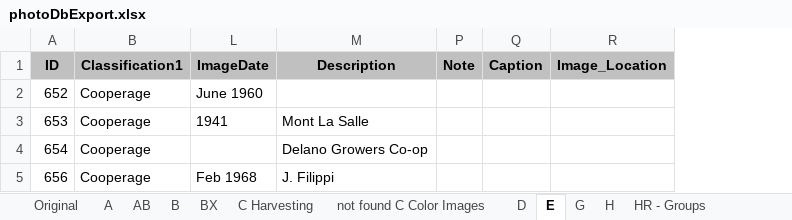
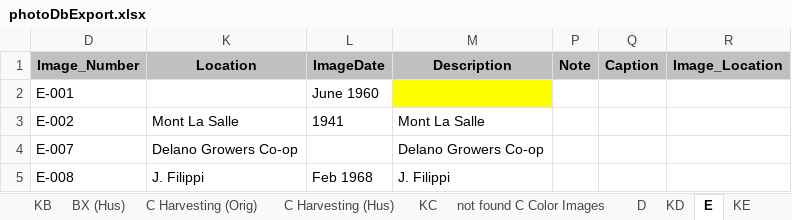
Before and after one commit to lizcphillips/UCD-WineInstitute, an Excel workbook: photoDbExport.xlsx, sheet E, drawn as a sheet; only a part is shown; values as stored, in another font and other column widths than the file's, no borders; removed rows and columns are numbered as before the commit, all else as after; the diff covers the shown part only; the diff names each change by its address in the sheet, - before the commit and + after, or states it on an @@ line.

```diff
--- a/photoDbExport.xlsx (sheet E)
+++ b/photoDbExport.xlsx (sheet E)
-sheet tab: BX
+sheet tab: BX (Hus)
-sheet tab: C Harvesting
+sheet tab: C Harvesting (Orig)
+sheet tab: C Harvesting (Hus)
@@ column A (ID) hidden, rows 2-5: 652 | 653 | 654 | 656 @@
@@ column B (Classification1) hidden, rows 2-5: all Cooperage @@
@@ column D (Image_Number) unhidden, rows 2-5: E-001 | E-002 | E-007 | E-008 @@
@@ column K (Location) unhidden, rows 3-5: Mont La Salle | Delano Growers Co-op | J. Filippi @@
-M2 fill: none
+M2 fill: #FFFF00
```
Also changed, not shown: 1 added row, 1 removed row, 1 edited cell and cell formats elsewhere in this sheet, sheet Original, sheet KE, sheet KF, sheet KD, sheet B (Aditi), sheet BX (Hus), 4 more sheets, other sheet tabs, hidden cells.
